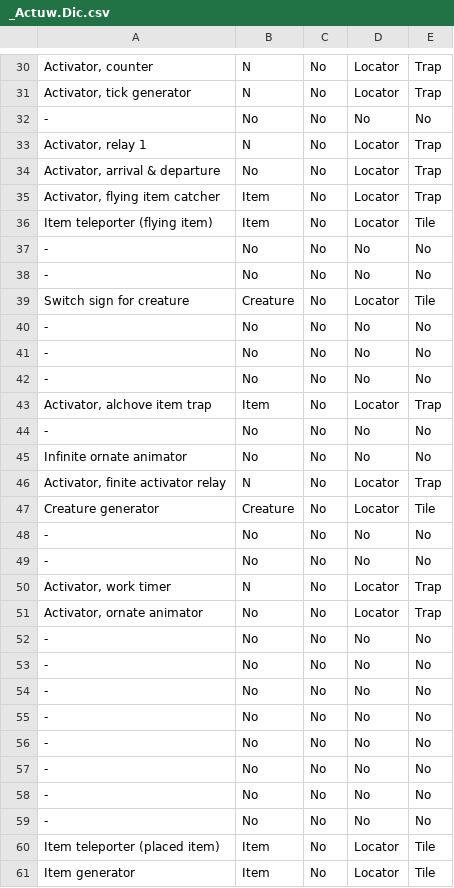
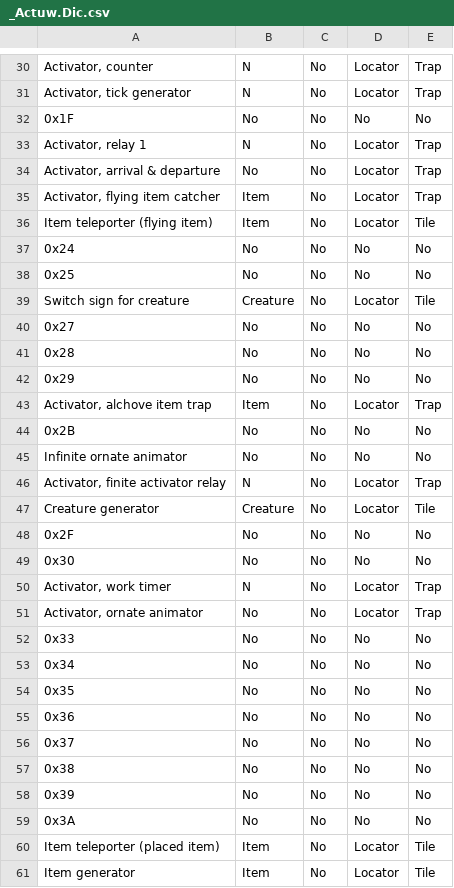
Before and after one commit to gbsphenx/skproject, a CSV file: DMDC2/DM2Beta/_Actuw.Dic.csv, drawn as a sheet; only a part is shown, gaps mark what is left out; the diff covers the shown part only.

Commit message:
increase creature selection id from 127 to 255; some update on DM2Beta actuator dictionary

```diff
--- a/DMDC2/DM2Beta/_Actuw.Dic.csv
+++ b/DMDC2/DM2Beta/_Actuw.Dic.csv
@@ -31,3 +31,3 @@
 "Activator, tick generator","N","No","Locator","Trap"
-"-","No","No","No","No"
+"0x1F","No","No","No","No"
 "Activator, relay 1","N","No","Locator","Trap"
@@ -36,10 +36,10 @@
 "Item teleporter (flying item)","Item","No","Locator","Tile"
-"-","No","No","No","No"
-"-","No","No","No","No"
+"0x24","No","No","No","No"
+"0x25","No","No","No","No"
 "Switch sign for creature","Creature","No","Locator","Tile"
-"-","No","No","No","No"
-"-","No","No","No","No"
-"-","No","No","No","No"
+"0x27","No","No","No","No"
+"0x28","No","No","No","No"
+"0x29","No","No","No","No"
 "Activator, alchove item trap","Item","No","Locator","Trap"
-"-","No","No","No","No"
+"0x2B","No","No","No","No"
 "Infinite ornate animator","No","No","No","No"
@@ -47,14 +47,14 @@
 "Creature generator","Creature","No","Locator","Tile"
-"-","No","No","No","No"
-"-","No","No","No","No"
+"0x2F","No","No","No","No"
+"0x30","No","No","No","No"
 "Activator, work timer","N","No","Locator","Trap"
 "Activator, ornate animator","No","No","Locator","Trap"
-"-","No","No","No","No"
-"-","No","No","No","No"
-"-","No","No","No","No"
-"-","No","No","No","No"
-"-","No","No","No","No"
-"-","No","No","No","No"
-"-","No","No","No","No"
-"-","No","No","No","No"
+"0x33","No","No","No","No"
+"0x34","No","No","No","No"
+"0x35","No","No","No","No"
+"0x36","No","No","No","No"
+"0x37","No","No","No","No"
+"0x38","No","No","No","No"
+"0x39","No","No","No","No"
+"0x3A","No","No","No","No"
 "Item teleporter (placed item)","Item","No","Locator","Tile"
```
Also changed, not shown: 3 edited cells elsewhere in this file, 4 other files.
